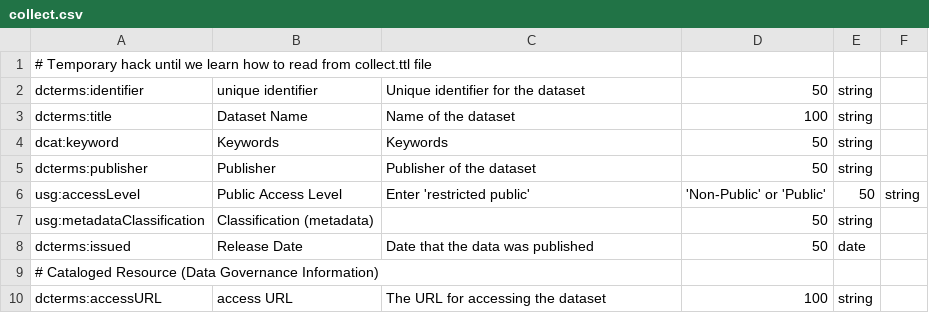
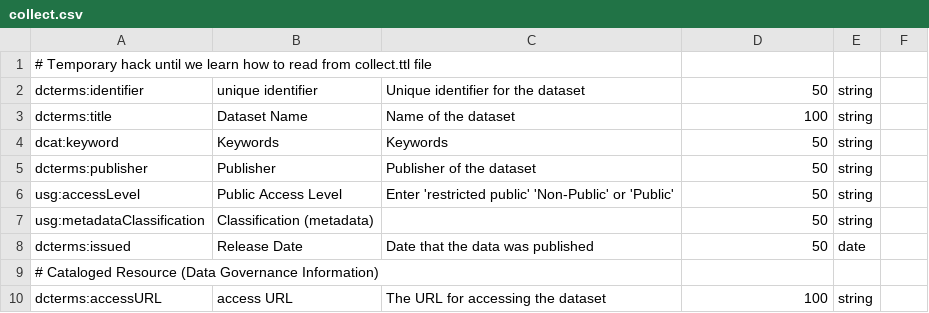
Before and after one commit to usdhs/dcat-tool, a CSV file: schemata/collect.csv, drawn as a sheet.

```diff
--- a/schemata/collect.csv
+++ b/schemata/collect.csv
@@ -5,3 +5,3 @@ dcat:keyword,Keywords,Keywords,50,string
 dcterms:publisher,Publisher,Publisher of the dataset,50,string
-usg:accessLevel,Public Access Level,Enter 'restricted public', 'Non-Public' or 'Public',50,string
+usg:accessLevel,Public Access Level,Enter 'restricted public' 'Non-Public' or 'Public',50,string
 usg:metadataClassification,Classification (metadata),,50,string
```
Also changed, not shown: 3 other files.
